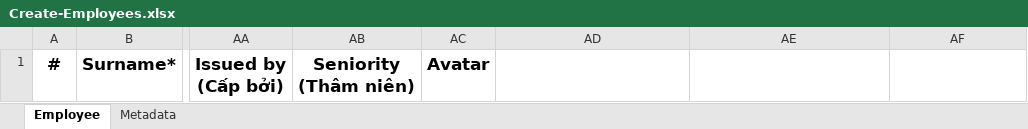
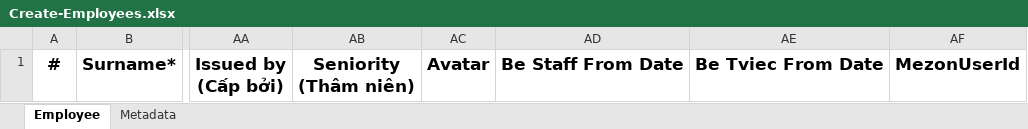
Before and after one commit to ncc-erp/ncc-erp-hrm-v2, an Excel workbook: aspnet-core/src/HRMv2.Web.Host/wwwroot/template/Create-Employees.xlsx, sheet Employee, drawn as a sheet; only a part is shown, gaps mark what is left out; values as stored, in another font and other column widths than the file's, no borders; the diff names each change by its address in the sheet, - before the commit and + after, or states it on an @@ line.

Commit message:
add : change api export, import imployee to map BeStaffDate and BeTviecDate

```diff
--- a/aspnet-core/src/HRMv2.Web.Host/wwwroot/template/Create-Employees.xlsx (sheet Employee)
+++ b/aspnet-core/src/HRMv2.Web.Host/wwwroot/template/Create-Employees.xlsx (sheet Employee)
-AD1: (empty)
+AD1: Be Staff From Date
-AE1: (empty)
+AE1: Be Tviec From Date
-AF1: (empty)
+AF1: MezonUserId
```
Also changed, not shown: 2 other files.
